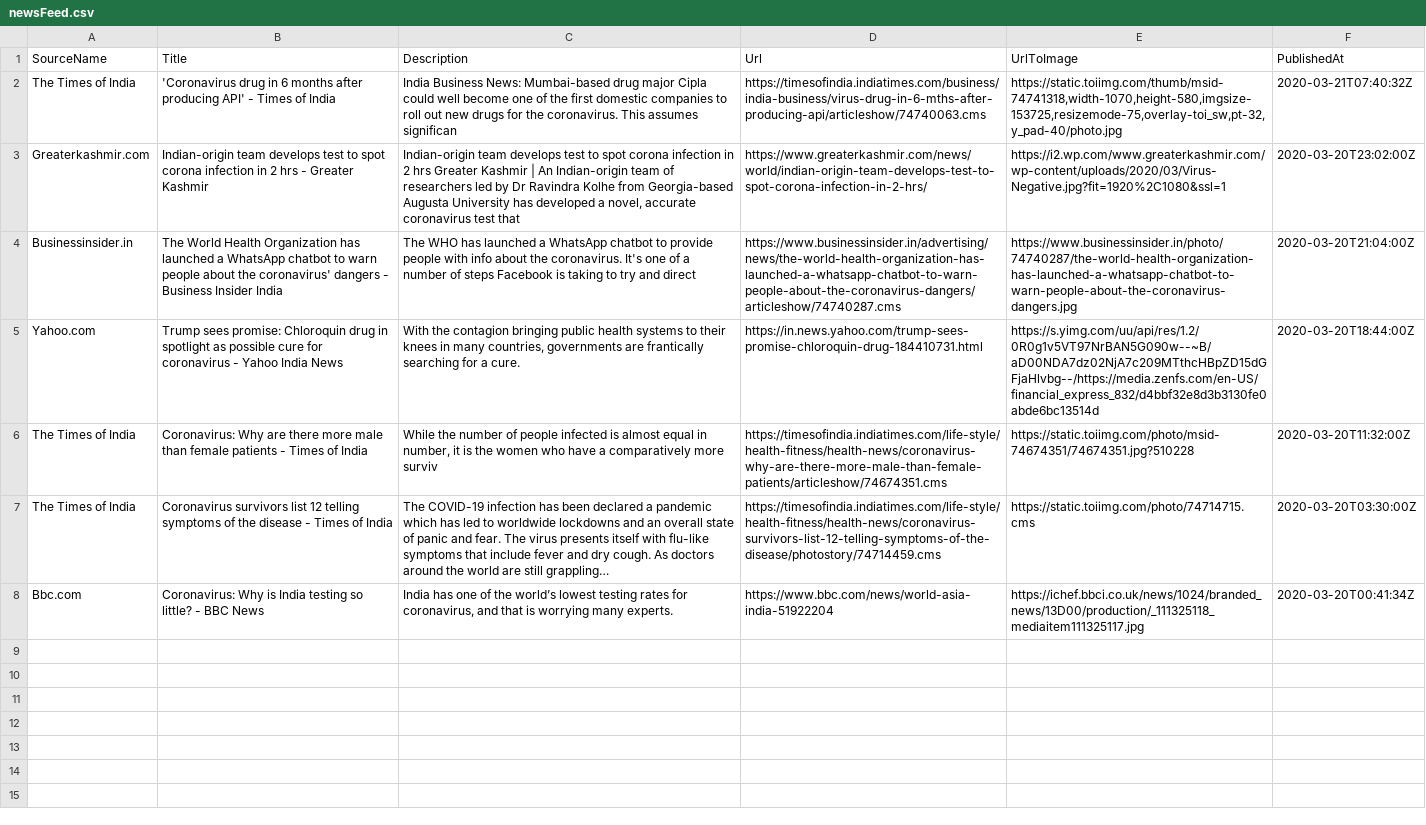
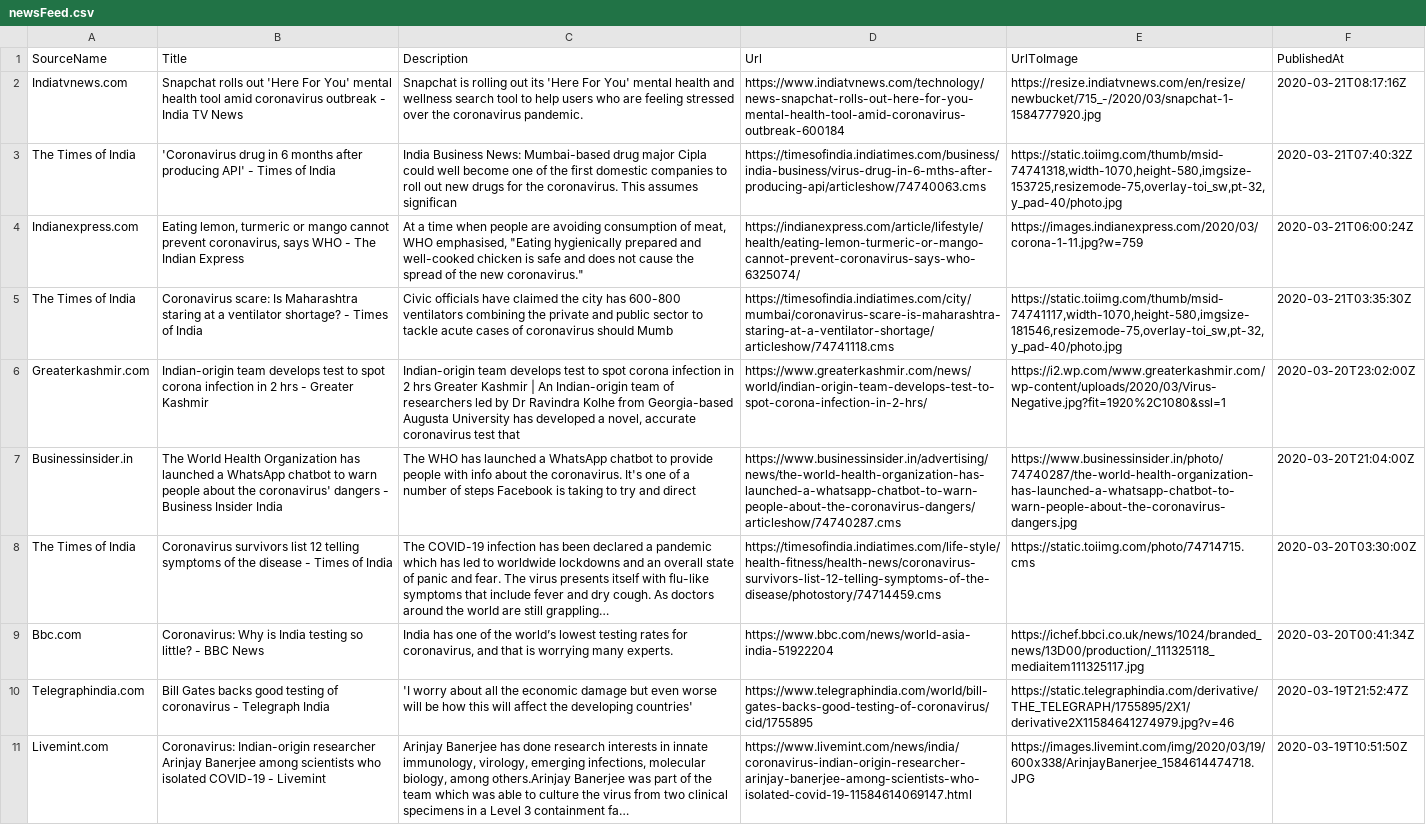
Before and after one commit to PritiShaw/Covid-19-India, a CSV file: src/data/newsFeed.csv, drawn as a sheet; removed rows and columns are numbered as before the commit, all else as after; the diff names each change by its address in the sheet, - before the commit and + after, or states it on an @@ line.

```diff
--- a/src/data/newsFeed.csv
+++ b/src/data/newsFeed.csv
+row 2: Indiatvnews.com | Snapchat rolls out 'Here For You' mental health tool amid coronavirus outbreak - India TV News | Snapchat is rolling out its 'Here For You' mental health and wellness search tool to help users who are feeling stressed over the coronavirus pandemic. | https://www.indiatvnews.com/technology/news-snapchat-rolls-out-here-for-you-mental-health-tool-amid-coronavirus-outbreak-600184 | https://resize.indiatvnews.com/en/resize/newbucket/715_-/2020/03/snapchat-1-1584777920.jpg | 2020-03-21T08:17:16Z
+row 4: Indianexpress.com | Eating lemon, turmeric or mango cannot prevent coronavirus, says WHO - The Indian Express | At a time when people are avoiding consumption of meat, WHO emphasised, "Eating hygienically prepared and well-cooked chicken is safe and does not cause the spread of the new coronavirus." | https://indianexpress.com/article/lifestyle/health/eating-lemon-turmeric-or-mango-cannot-prevent-coronavirus-says-who-6325074/ | https://images.indianexpress.com/2020/03/corona-1-11.jpg?w=759 | 2020-03-21T06:00:24Z
+row 5: The Times of India | Coronavirus scare: Is Maharashtra staring at a ventilator shortage? - Times of India | Civic officials have claimed the city has 600-800 ventilators combining the private and public sector to tackle acute cases of coronavirus should Mumb | https://timesofindia.indiatimes.com/city/mumbai/coronavirus-scare-is-maharashtra-staring-at-a-ventilator-shortage/articleshow/74741118.cms | https://static.toiimg.com/thumb/msid-74741117,width-1070,height-580,imgsize-181546,resizemode-75,overlay-toi_sw,pt-32,y_pad-40/photo.jpg | 2020-03-21T03:35:30Z
-row 5: Yahoo.com | Trump sees promise: Chloroquin drug in spotlight as possible cure for coronavirus - Yahoo India News | With the contagion bringing public health systems to their knees in many countries, governments are frantically searching for a cure. | https://in.news.yahoo.com/trump-sees-promise-chloroquin-drug-184410731.html | https://s.yimg.com/uu/api/res/1.2/0R0g1v5VT97NrBAN5G090w--~B/aD00NDA7dz02NjA7c209MTthcHBpZD15dGFjaHlvbg--/https://media.zenfs.com/en-US/financial_express_832/d4bbf32e8d3b3130fe0abde6bc13514d | 2020-03-20T18:44:00Z
-row 6: The Times of India | Coronavirus: Why are there more male than female patients - Times of India | While the number of people infected is almost equal in number, it is the women who have a comparatively more surviv | https://timesofindia.indiatimes.com/life-style/health-fitness/health-news/coronavirus-why-are-there-more-male-than-female-patients/articleshow/74674351.cms | https://static.toiimg.com/photo/msid-74674351/74674351.jpg?510228 | 2020-03-20T11:32:00Z
+row 10: Telegraphindia.com | Bill Gates backs good testing of coronavirus - Telegraph India | 'I worry about all the economic damage but even worse will be how this will affect the developing countries' | https://www.telegraphindia.com/world/bill-gates-backs-good-testing-of-coronavirus/cid/1755895 | https://static.telegraphindia.com/derivative/THE_TELEGRAPH/1755895/2X1/derivative2X11584641274979.jpg?v=46 | 2020-03-19T21:52:47Z
+row 11: Livemint.com | Coronavirus: Indian-origin researcher Arinjay Banerjee among scientists who isolated COVID-19 - Livemint | Arinjay Banerjee has done research interests in innate immunology, virology, emerging infections, molecular biology, among others.Arinjay Banerjee was part of the team which was able to culture the virus from two clinical specimens in a Level 3 containment fa… | https://www.livemint.com/news/india/coronavirus-indian-origin-researcher-arinjay-banerjee-among-scientists-who-isolated-covid-19-11584614069147.html | https://images.livemint.com/img/2020/03/19/600x338/ArinjayBanerjee_1584614474718.JPG | 2020-03-19T10:51:50Z
```
Also changed, not shown: 1 other file.
